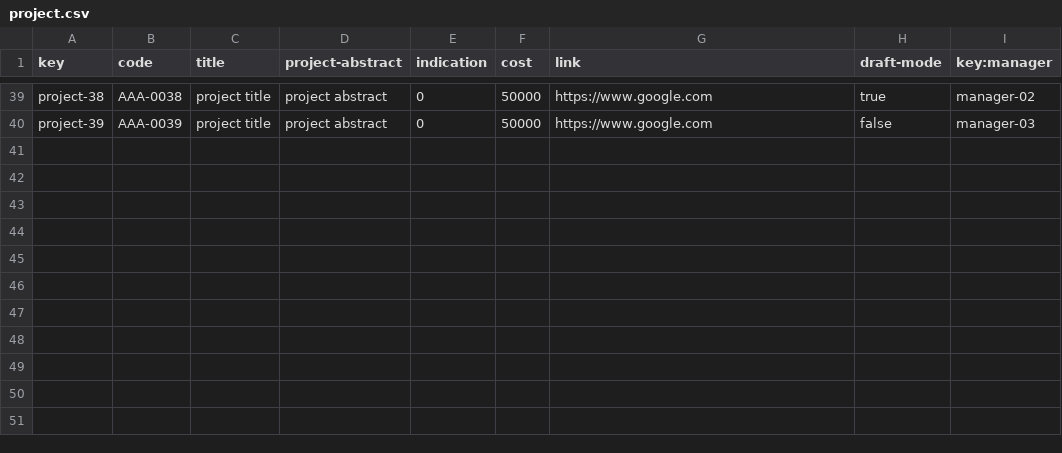
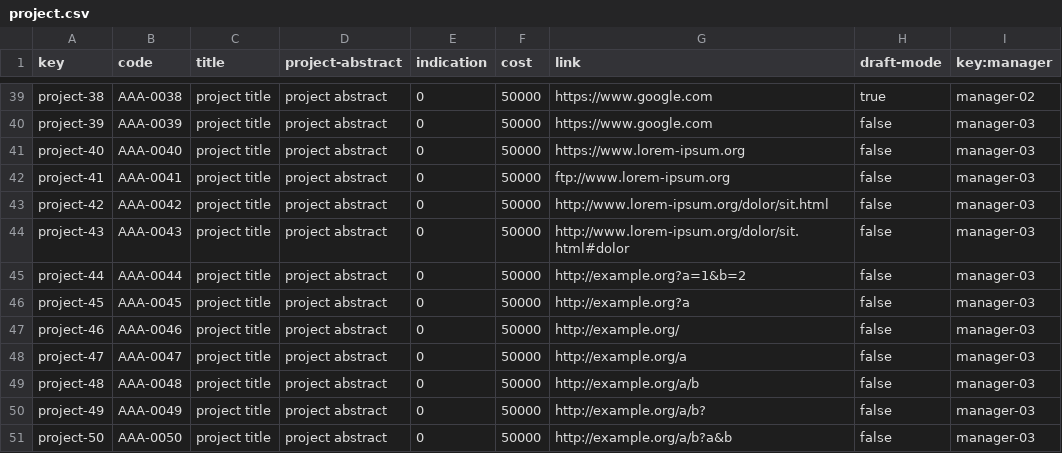
Before and after one commit to DP2-C1-07/Acme-One-24.1.0-C1.07, a CSV file: src/main/webapp/WEB-INF/resources/sample-data/project.csv, drawn as a sheet; only a part is shown, gaps mark what is left out; the diff names each change by its address in the sheet, - before the commit and + after, or states it on an @@ line.

```diff
--- a/src/main/webapp/WEB-INF/resources/sample-data/project.csv
+++ b/src/main/webapp/WEB-INF/resources/sample-data/project.csv
+row 41: project-40 | AAA-0040 | project title | project abstract | 0 | 50000 | https://www.lorem-ipsum.org | false | manager-03
+row 42: project-41 | AAA-0041 | project title | project abstract | 0 | 50000 | ftp://www.lorem-ipsum.org | false | manager-03
+row 43: project-42 | AAA-0042 | project title | project abstract | 0 | 50000 | http://www.lorem-ipsum.org/dolor/sit.html | false | manager-03
+row 44: project-43 | AAA-0043 | project title | project abstract | 0 | 50000 | http://www.lorem-ipsum.org/dolor/sit.html#dolor | false | manager-03
+row 45: project-44 | AAA-0044 | project title | project abstract | 0 | 50000 | http://example.org?a=1&b=2 | false | manager-03
+row 46: project-45 | AAA-0045 | project title | project abstract | 0 | 50000 | http://example.org?a | false | manager-03
+row 47: project-46 | AAA-0046 | project title | project abstract | 0 | 50000 | http://example.org/ | false | manager-03
+row 48: project-47 | AAA-0047 | project title | project abstract | 0 | 50000 | http://example.org/a | false | manager-03
+row 49: project-48 | AAA-0048 | project title | project abstract | 0 | 50000 | http://example.org/a/b | false | manager-03
+row 50: project-49 | AAA-0049 | project title | project abstract | 0 | 50000 | http://example.org/a/b? | false | manager-03
+row 51: project-50 | AAA-0050 | project title | project abstract | 0 | 50000 | http://example.org/a/b?a&b | false | manager-03
```
Also changed, not shown: src/main/webapp/WEB-INF/resources/sample-data/claim.csv, src/main/webapp/WEB-INF/resources/sample-data/user-story.csv, 4 other files.
